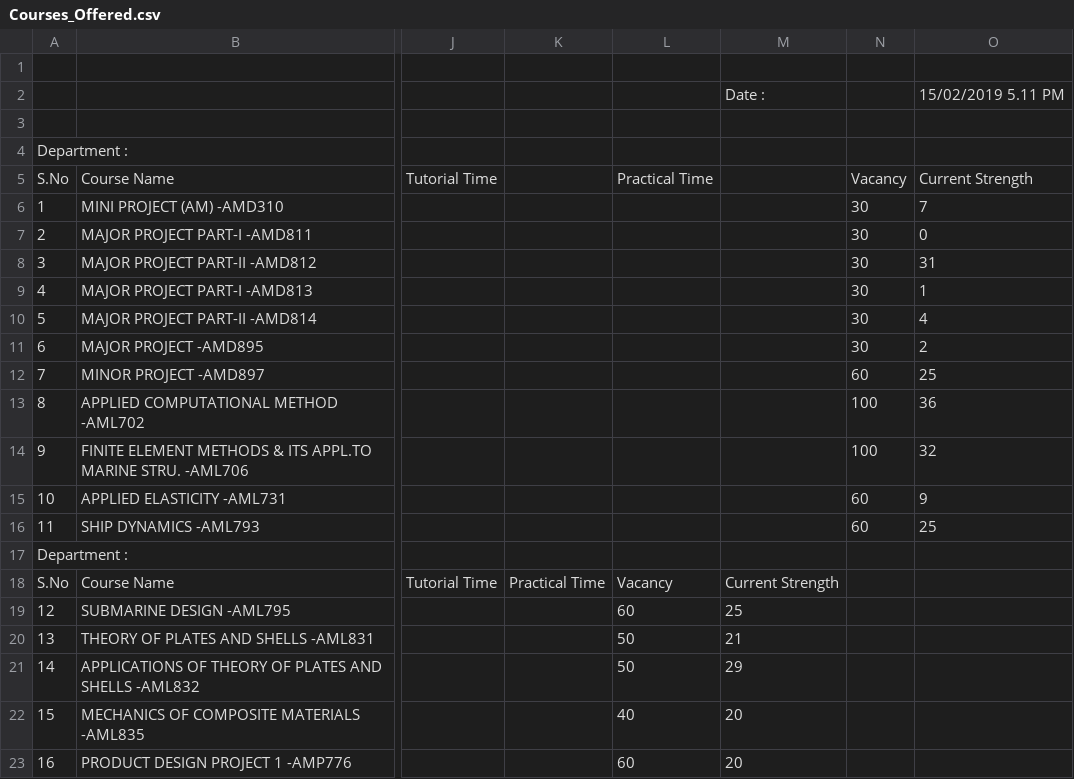
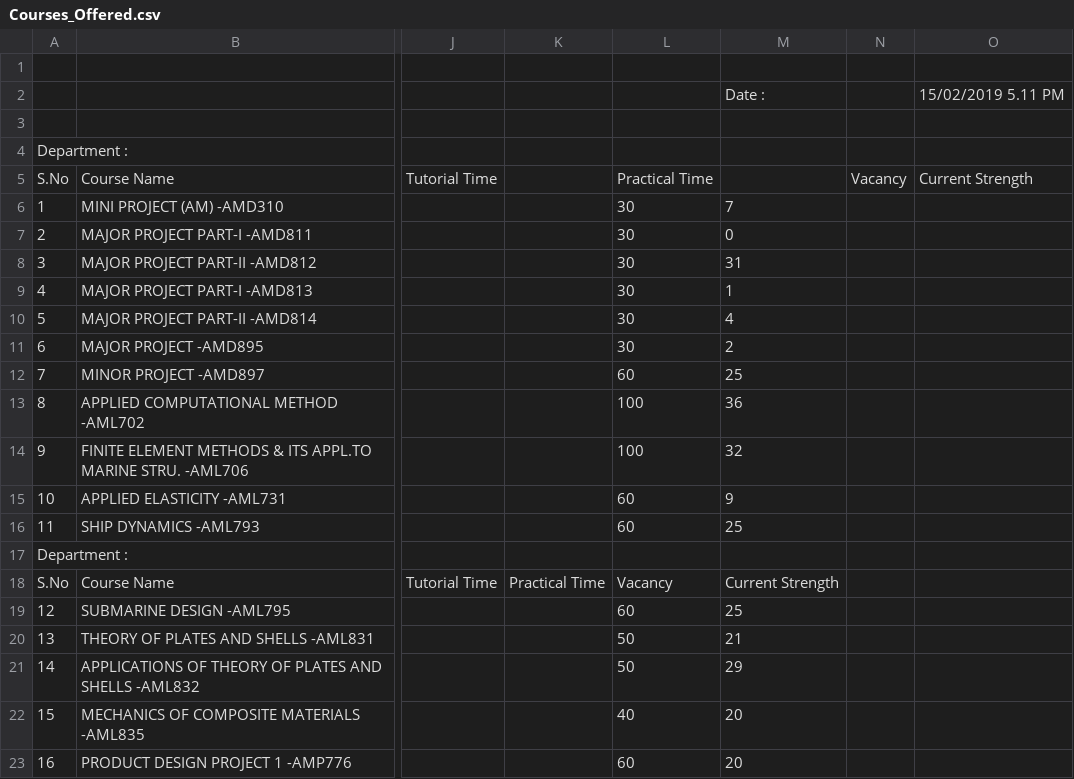
Before and after one commit to rahuljain1310/IITD_TimeSchedule, a CSV file: Courses_Offered.csv, drawn as a sheet; only a part is shown, gaps mark what is left out; the diff names each change by its address in the sheet, - before the commit and + after, or states it on an @@ line.

```diff
--- a/Courses_Offered.csv
+++ b/Courses_Offered.csv
-L6:L11: (empty)
+L6:L11: 30
-M6: (empty)
+M6: 7
-N6:N11: 30
+N6:N11: (empty)
-O6: 7
+O6: (empty)
-M7: (empty)
+M7: 0
-O7: 0
+O7: (empty)
-M8: (empty)
+M8: 31
-O8: 31
+O8: (empty)
-M9: (empty)
+M9: 1
-O9: 1
+O9: (empty)
-M10: (empty)
+M10: 4
-O10: 4
+O10: (empty)
-M11: (empty)
+M11: 2
-O11: 2
+O11: (empty)
-L12: (empty)
+L12: 60
-M12: (empty)
+M12: 25
-N12: 60
+N12: (empty)
-O12: 25
+O12: (empty)
-L13:L14: (empty)
+L13:L14: 100
-M13: (empty)
+M13: 36
-N13:N14: 100
+N13:N14: (empty)
-O13: 36
+O13: (empty)
-M14: (empty)
+M14: 32
-O14: 32
+O14: (empty)
-L15:L16: (empty)
+L15:L16: 60
-M15: (empty)
+M15: 9
-N15:N16: 60
+N15:N16: (empty)
-O15: 9
+O15: (empty)
-M16: (empty)
+M16: 25
-O16: 25
+O16: (empty)
```
Also changed, not shown: 2 other files.
